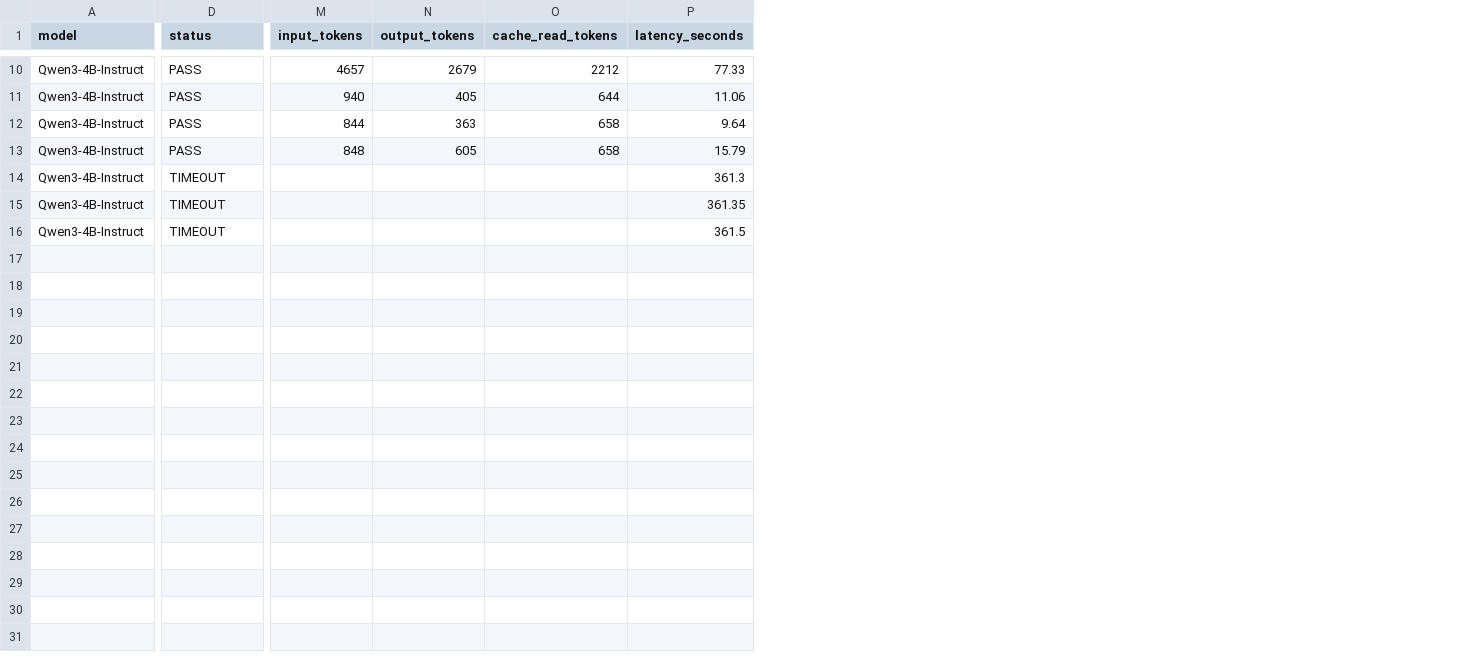
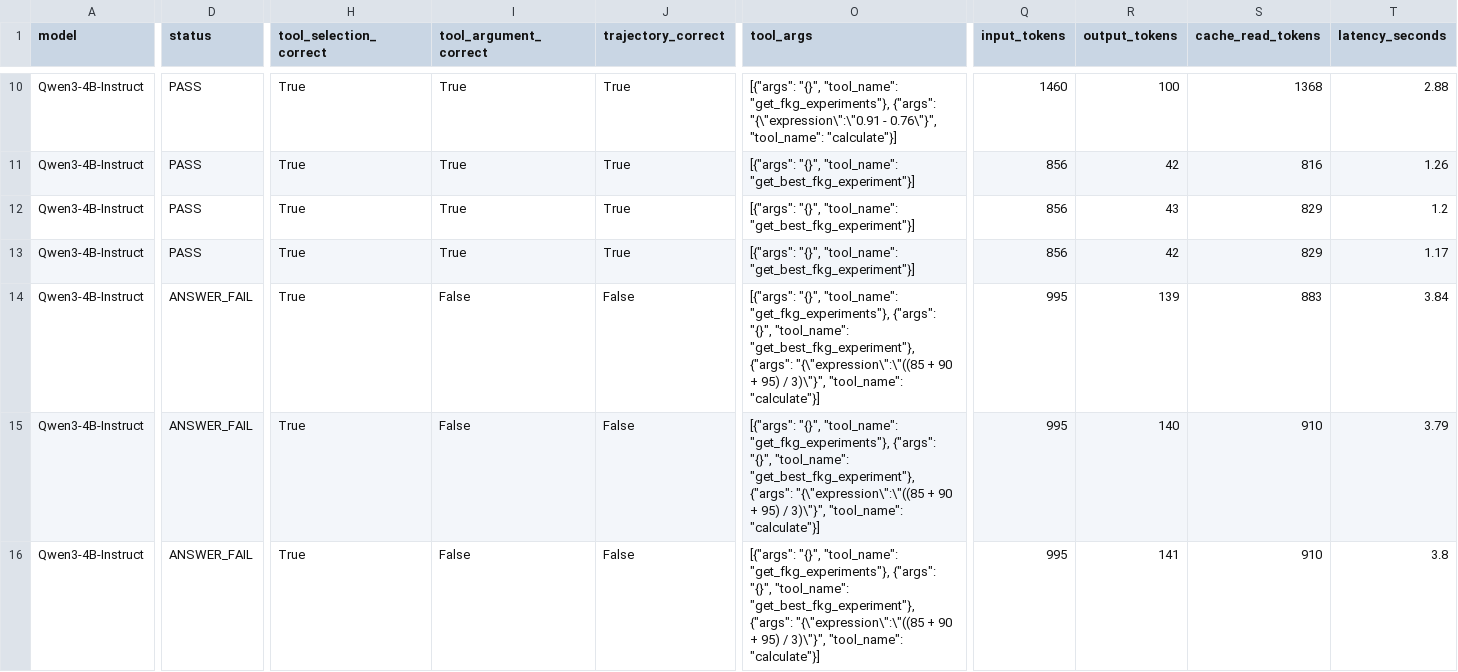
Before and after one commit to EqiCreate/agenticTools, a CSV file: agent_eval_qwen3_4b_instruct_repeat3.csv, drawn as a sheet; only a part is shown, gaps mark what is left out; addresses are those after the commit; the diff covers the shown part only; the diff names each change by its address in the sheet, - before the commit and + after, or states it on an @@ line.

```diff
--- a/agent_eval_qwen3_4b_instruct_repeat3.csv
+++ b/agent_eval_qwen3_4b_instruct_repeat3.csv
+column H (tool_selection_correct), rows 10-16: all True
+column I (tool_argument_correct), rows 10-16: True | True | True | True | False | False | False
+column J (trajectory_correct), rows 10-16: True | True | True | True | False | False | False
+column O (tool_args), rows 10-16: [{"args": "{}", "tool_name": "get_fkg_experiments"}, {"args": "{\"expression\":\"0.91 - 0.76\"}", "tool_name": "calculate"}] | [{"args": "{}", "tool_name": "get_best_fkg_experiment"}] | [{"args": "{}", "tool_name": "get_best_fkg_experiment"}] | [{"args": "{}", "tool_name": "get_best_fkg_experiment"}] | [{"args": "{}", "tool_name": "get_fkg_experiments"}, {"args": "{}", "tool_name": "get_best_fkg_experiment"}, {"args": "{\"expression\":\"((85 + 90 + 95) / 3)\"}", "tool_name": "calculate"}] | [{"args": "{}", "tool_name": "get_fkg_experiments"}, {"args": "{}", "tool_name": "get_best_fkg_experiment"}, {"args": "{\"expression\":\"((85 + 90 + 95) / 3)\"}", "tool_name": "calculate"}] | [{"args": "{}", "tool_name": "get_fkg_experiments"}, {"args": "{}", "tool_name": "get_best_fkg_experiment"}, {"args": "{\"expression\":\"((85 + 90 + 95) / 3)\"}", "tool_name": "calculate"}]
-Q10 (input_tokens): 4657
+Q10 (input_tokens): 1460
-R10 (output_tokens): 2679
+R10 (output_tokens): 100
-S10 (cache_read_tokens): 2212
+S10 (cache_read_tokens): 1368
-T10 (latency_seconds): 77.33
+T10 (latency_seconds): 2.88
-Q11 (input_tokens): 940
+Q11 (input_tokens): 856
-R11 (output_tokens): 405
+R11 (output_tokens): 42
-S11 (cache_read_tokens): 644
+S11 (cache_read_tokens): 816
-T11 (latency_seconds): 11.06
+T11 (latency_seconds): 1.26
-Q12 (input_tokens): 844
+Q12 (input_tokens): 856
-R12 (output_tokens): 363
+R12 (output_tokens): 43
-S12:S13 (cache_read_tokens): 658
+S12:S13 (cache_read_tokens): 829
-T12 (latency_seconds): 9.64
+T12 (latency_seconds): 1.2
-Q13 (input_tokens): 848
+Q13 (input_tokens): 856
-R13 (output_tokens): 605
+R13 (output_tokens): 42
-T13 (latency_seconds): 15.79
+T13 (latency_seconds): 1.17
-D14:D16 (status): TIMEOUT
+D14:D16 (status): ANSWER_FAIL
-Q14:Q16 (input_tokens): (empty)
+Q14:Q16 (input_tokens): 995
-R14 (output_tokens): (empty)
+R14 (output_tokens): 139
-S14 (cache_read_tokens): (empty)
+S14 (cache_read_tokens): 883
-T14 (latency_seconds): 361.3
+T14 (latency_seconds): 3.84
-R15 (output_tokens): (empty)
+R15 (output_tokens): 140
-S15:S16 (cache_read_tokens): (empty)
+S15:S16 (cache_read_tokens): 910
-T15 (latency_seconds): 361.35
+T15 (latency_seconds): 3.79
-R16 (output_tokens): (empty)
+R16 (output_tokens): 141
-T16 (latency_seconds): 361.5
+T16 (latency_seconds): 3.8
```
Also changed, not shown: 50 edited cells elsewhere in this file, 3 other files.
